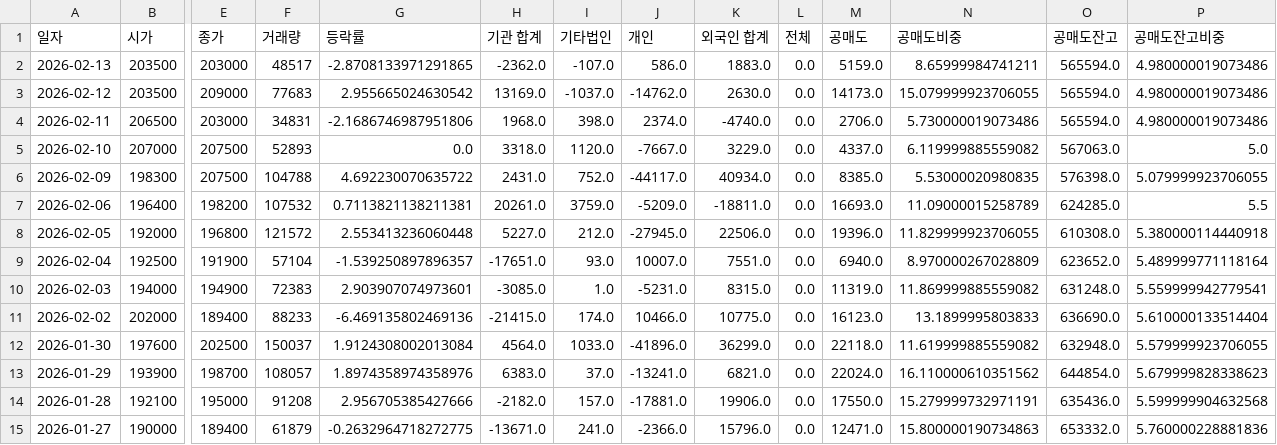
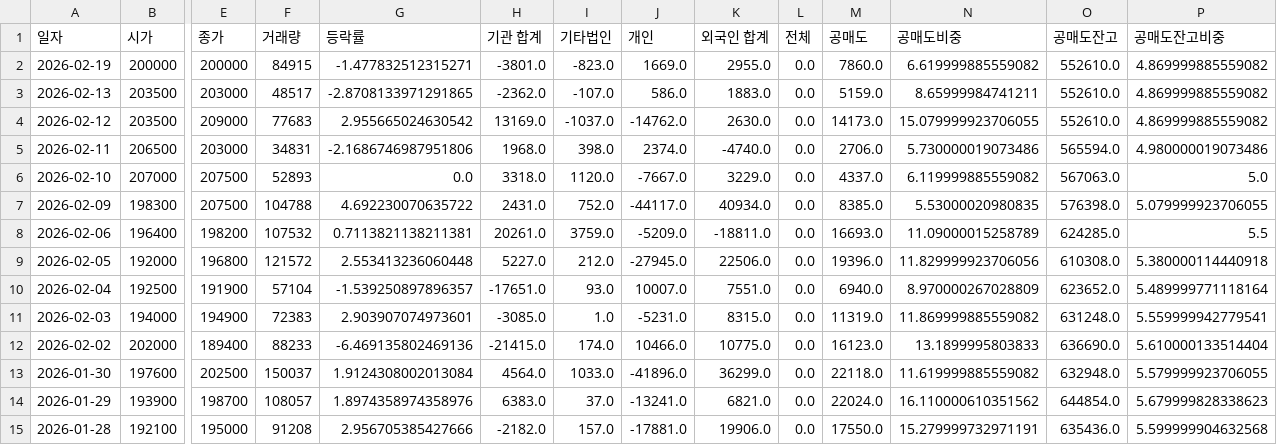
Before and after one commit to ccyun95/Food_cosmetic_distribution_work, a CSV file: data/Cosmax_192820_stock_data.csv, drawn as a sheet; only a part is shown, gaps mark what is left out; the shorter side is filled out with more unchanged rows; addresses are those after the commit; rows hold the shown columns only; the diff names each change by its address in the sheet, - before the commit and + after, or states it on an @@ line.

```diff
--- a/data/Cosmax_192820_stock_data.csv
+++ b/data/Cosmax_192820_stock_data.csv
+row 2: 2026-02-19 | 200000 | 200000 | 84915 | -1.477832512315271 | -3801.0 | -823.0 | 1669.0 | 2955.0 | 0.0 | 7860.0 | 6.619999885559082 | 552610.0 | 4.869999885559082
-O3:O4 (공매도잔고): 565594.0
+O3:O4 (공매도잔고): 552610.0
-P3:P4 (공매도잔고비중): 4.980000019073486
+P3:P4 (공매도잔고비중): 4.869999885559082
-N9 (공매도비중): 11.829999923706055
+N9 (공매도비중): 11.829999923706056
```
Also changed, not shown: data/Amore_Pacific_090430_stock_data.csv, data/Hanwha_000880_stock_data.csv, 16 other files.
